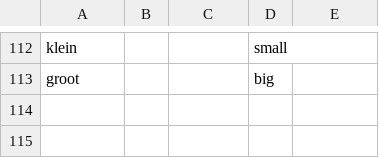
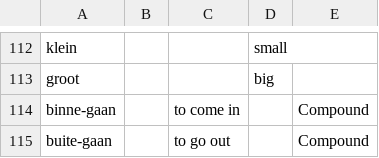
Before and after one commit to MikeSkoe/nut-taal, a CSV file: public/dictionary.csv, drawn as a sheet; only a part is shown, gaps mark what is left out.

```diff
--- a/public/dictionary.csv
+++ b/public/dictionary.csv
@@ -113 +113,3 @@ klein;;;small;
 groot;;;big;
+binne-gaan;;to come in;;Compound
+buite-gaan;;to go out;;Compound
```
Also changed, not shown: 7 other files.
